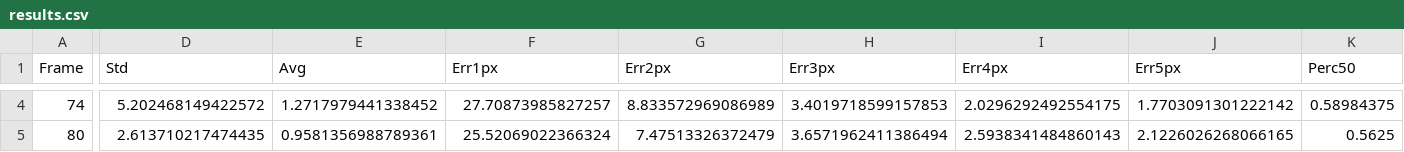
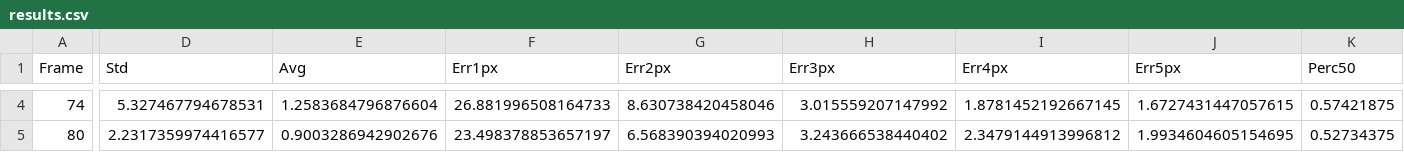
Before and after one commit to danil-tolkachev/edlsm_pytorch, a CSV file: results.csv, drawn as a sheet; only a part is shown, gaps mark what is left out; the diff covers the shown part only; the diff names each change by its address in the sheet, - before the commit and + after, or states it on an @@ line.

Commit message:
update results

```diff
--- a/results.csv
+++ b/results.csv
-D4 (Std): 5.202468149422572
+D4 (Std): 5.327467794678531
-E4 (Avg): 1.2717979441338452
+E4 (Avg): 1.2583684796876604
-F4 (Err1px): 27.70873985827257
+F4 (Err1px): 26.881996508164733
-G4 (Err2px): 8.833572969086989
+G4 (Err2px): 8.630738420458046
-H4 (Err3px): 3.4019718599157853
+H4 (Err3px): 3.015559207147992
-I4 (Err4px): 2.0296292492554175
+I4 (Err4px): 1.8781452192667145
-J4 (Err5px): 1.7703091301222142
+J4 (Err5px): 1.6727431447057615
-K4 (Perc50): 0.58984375
+K4 (Perc50): 0.57421875
-D5 (Std): 2.613710217474435
+D5 (Std): 2.2317359974416577
-E5 (Avg): 0.9581356988789361
+E5 (Avg): 0.9003286942902676
-F5 (Err1px): 25.52069022366324
+F5 (Err1px): 23.498378853657197
-G5 (Err2px): 7.47513326372479
+G5 (Err2px): 6.568390394020993
-H5 (Err3px): 3.6571962411386494
+H5 (Err3px): 3.243666538440402
-I5 (Err4px): 2.5938341484860143
+I5 (Err4px): 2.3479144913996812
-J5 (Err5px): 2.1226026268066165
+J5 (Err5px): 1.9934604605154695
-K5 (Perc50): 0.5625
+K5 (Perc50): 0.52734375
```
Also changed, not shown: 83 edited cells elsewhere in this file.
